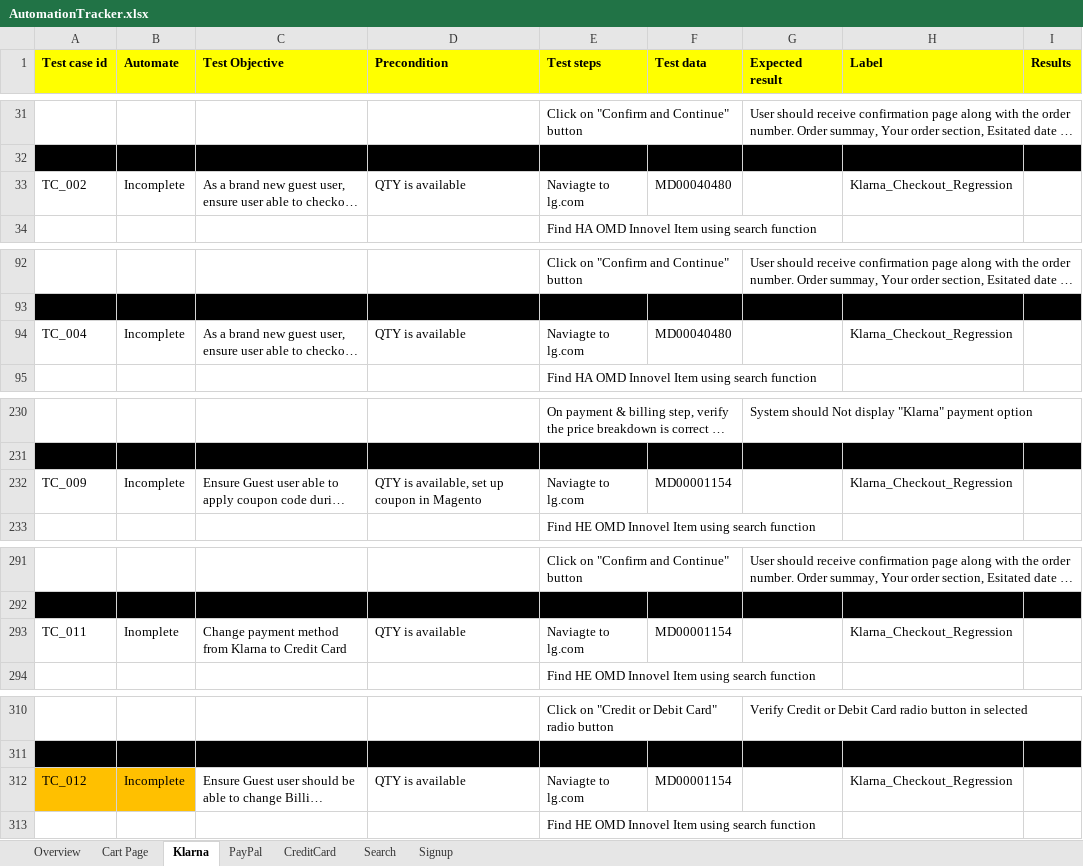
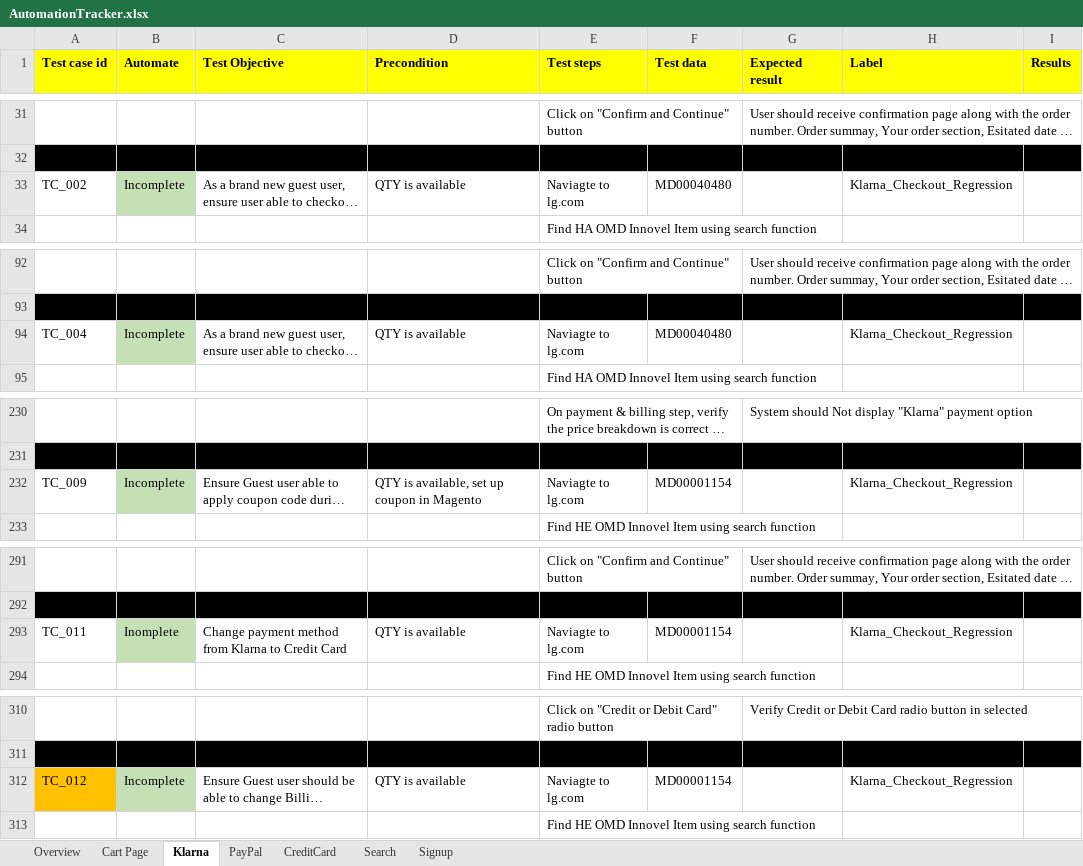
Before and after one commit to Reepu78/LG_Automation, an Excel workbook: AutomationTracker.xlsx, sheet Klarna, drawn as a sheet; only a part is shown, gaps mark what is left out; long unchanged cells end in …; values as stored, in another font and other column widths than the file's, no borders; the diff covers the shown part only; the diff names each change by its address in the sheet, - before the commit and + after, or states it on an @@ line.

```diff
--- a/AutomationTracker.xlsx (sheet Klarna)
+++ b/AutomationTracker.xlsx (sheet Klarna)
-B33 fill: none
+B33 fill: #C5E0B4
-B94 fill: none
+B94 fill: #C5E0B4
-B232 fill: none
+B232 fill: #C5E0B4
-B293 fill: none
+B293 fill: #C5E0B4
-B312 fill: #FFC000
+B312 fill: #C5E0B4
```
Also changed, not shown: cell formats elsewhere in this sheet, sheet Cart Page, sheet PayPal, 20 other files.
